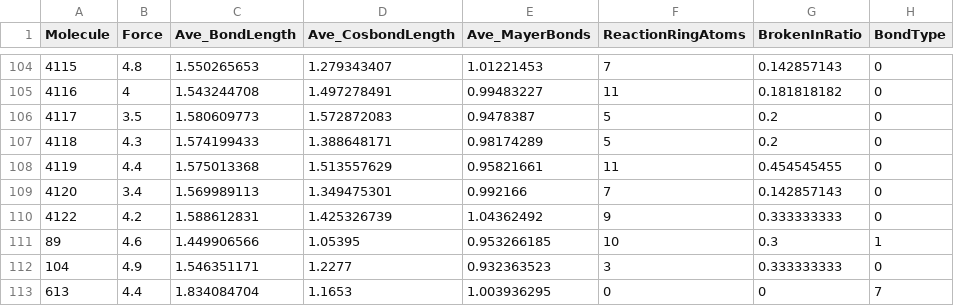
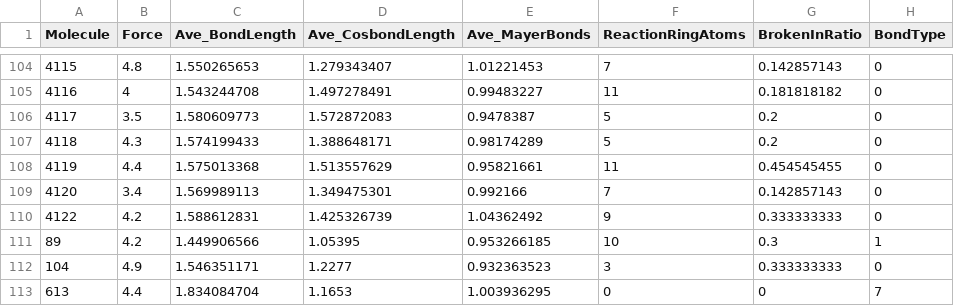
Before and after one commit to pic-ai-robotic-chemistry/mech-chem-predict, a CSV file: data/final_force_genr.csv, drawn as a sheet; only a part is shown, gaps mark what is left out; the diff names each change by its address in the sheet, - before the commit and + after, or states it on an @@ line.

Commit message:
Update final_force_genr.csv

```diff
--- a/data/final_force_genr.csv
+++ b/data/final_force_genr.csv
-B111 (Force): 4.6
+B111 (Force): 4.2
```
